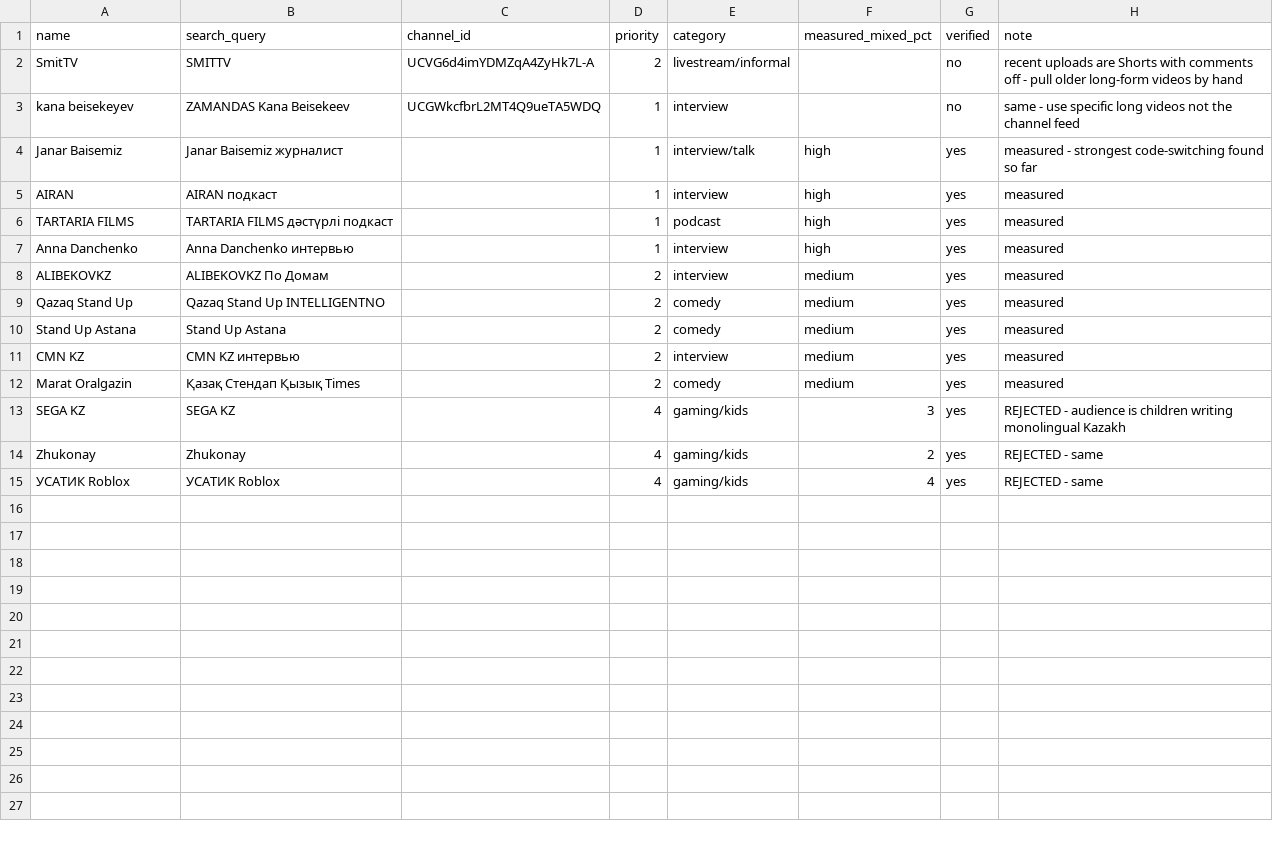
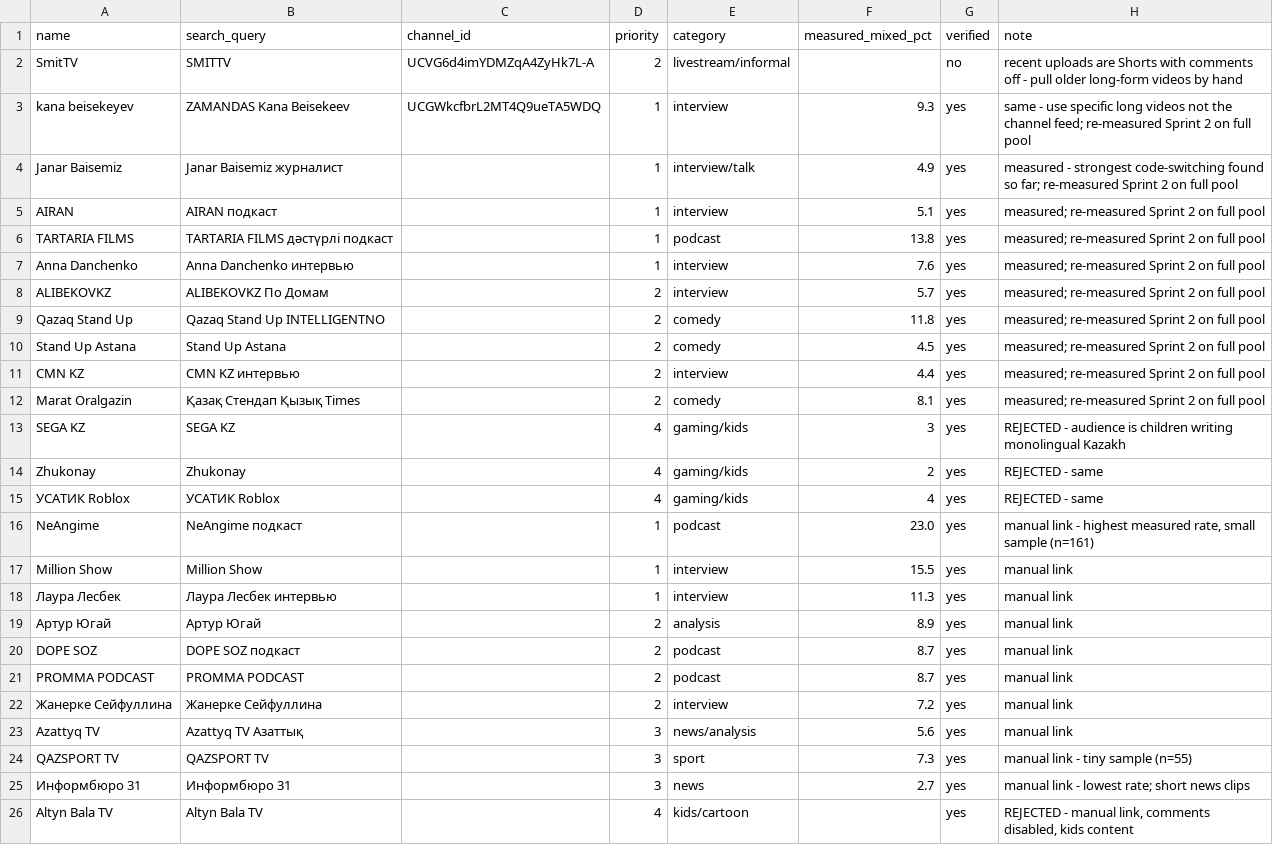
Before and after one commit to kaldybekoff/kk-ru-code-switching-classification-, a CSV file: data/sources.csv, drawn as a sheet.

```diff
--- a/data/sources.csv
+++ b/data/sources.csv
@@ -2,12 +2,12 @@ name,search_query,channel_id,priority,category,measured_mixed_pct,verified,note
 SmitTV,SMITTV,UCVG6d4imYDMZqA4ZyHk7L-A,2,livestream/informal,,no,recent uploads are Shorts with comments off - pull older long-form videos by hand
-kana beisekeyev,ZAMANDAS Kana Beisekeev,UCGWkcfbrL2MT4Q9ueTA5WDQ,1,interview,,no,same - use specific long videos not the channel feed
-Janar Baisemiz,Janar Baisemiz журналист,,1,interview/talk,high,yes,measured - strongest code-switching found so far
-AIRAN,AIRAN подкаст,,1,interview,high,yes,measured
-TARTARIA FILMS,TARTARIA FILMS дәстүрлі подкаст,,1,podcast,high,yes,measured
-Anna Danchenko,Anna Danchenko интервью,,1,interview,high,yes,measured
-ALIBEKOVKZ,ALIBEKOVKZ По Домам,,2,interview,medium,yes,measured
-Qazaq Stand Up,Qazaq Stand Up INTELLIGENTNO,,2,comedy,medium,yes,measured
-Stand Up Astana,Stand Up Astana,,2,comedy,medium,yes,measured
-CMN KZ,CMN KZ интервью,,2,interview,medium,yes,measured
-Marat Oralgazin,Қазақ Стендап Қызық Times,,2,comedy,medium,yes,measured
+kana beisekeyev,ZAMANDAS Kana Beisekeev,UCGWkcfbrL2MT4Q9ueTA5WDQ,1,interview,9.3,yes,same - use specific long videos not the channel feed; re-measured Sprint 2 on full pool
+Janar Baisemiz,Janar Baisemiz журналист,,1,interview/talk,4.9,yes,measured - strongest code-switching found so far; re-measured Sprint 2 on full pool
+AIRAN,AIRAN подкаст,,1,interview,5.1,yes,measured; re-measured Sprint 2 on full pool
+TARTARIA FILMS,TARTARIA FILMS дәстүрлі подкаст,,1,podcast,13.8,yes,measured; re-measured Sprint 2 on full pool
+Anna Danchenko,Anna Danchenko интервью,,1,interview,7.6,yes,measured; re-measured Sprint 2 on full pool
+ALIBEKOVKZ,ALIBEKOVKZ По Домам,,2,interview,5.7,yes,measured; re-measured Sprint 2 on full pool
+Qazaq Stand Up,Qazaq Stand Up INTELLIGENTNO,,2,comedy,11.8,yes,measured; re-measured Sprint 2 on full pool
+Stand Up Astana,Stand Up Astana,,2,comedy,4.5,yes,measured; re-measured Sprint 2 on full pool
+CMN KZ,CMN KZ интервью,,2,interview,4.4,yes,measured; re-measured Sprint 2 on full pool
+Marat Oralgazin,Қазақ Стендап Қызық Times,,2,comedy,8.1,yes,measured; re-measured Sprint 2 on full pool
 SEGA KZ,SEGA KZ,,4,gaming/kids,3,yes,REJECTED - audience is children writing monolingual Kazakh
@@ -15 +15,12 @@ Zhukonay,Zhukonay,,4,gaming/kids,2,yes,REJECTED - same
 УСАТИК Roblox,УСАТИК Roblox,,4,gaming/kids,4,yes,REJECTED - same
+NeAngime,NeAngime подкаст,,1,podcast,23.0,yes,"manual link - highest measured rate, small sample (n=161)"
+Million Show,Million Show,,1,interview,15.5,yes,manual link
+Лаура Лесбек,Лаура Лесбек интервью,,1,interview,11.3,yes,manual link
+Артур Югай,Артур Югай,,2,analysis,8.9,yes,manual link
+DOPE SOZ,DOPE SOZ подкаст,,2,podcast,8.7,yes,manual link
+PROMMA PODCAST,PROMMA PODCAST,,2,podcast,8.7,yes,manual link
+Жанерке Сейфуллина,Жанерке Сейфуллина,,2,interview,7.2,yes,manual link
+Azattyq TV,Azattyq TV Азаттық,,3,news/analysis,5.6,yes,manual link
+QAZSPORT TV,QAZSPORT TV,,3,sport,7.3,yes,manual link - tiny sample (n=55)
+Информбюро 31,Информбюро 31,,3,news,2.7,yes,manual link - lowest rate; short news clips
+Altyn Bala TV,Altyn Bala TV,,4,kids/cartoon,,yes,"REJECTED - manual link, comments disabled, kids content"
```
Also changed, not shown: 28 other files.
